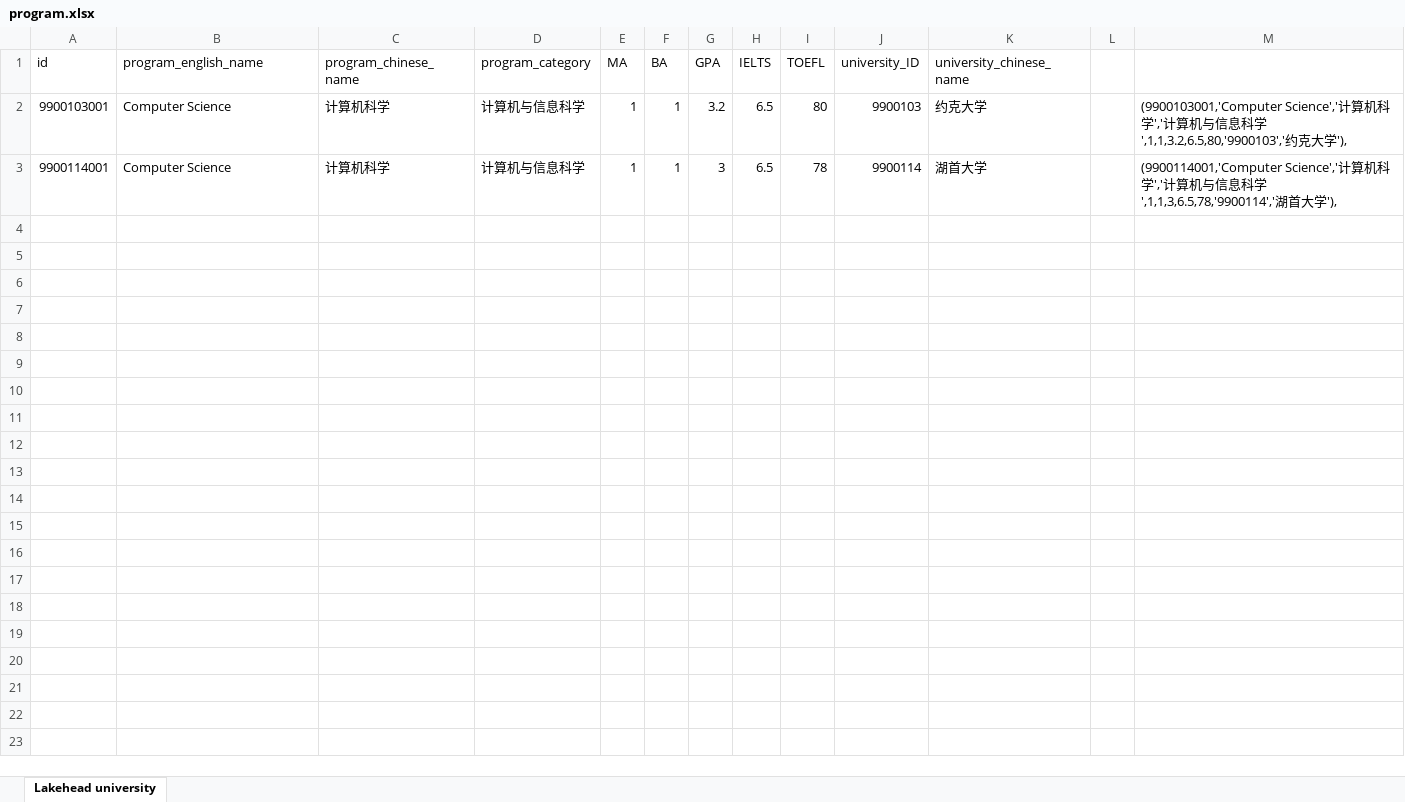
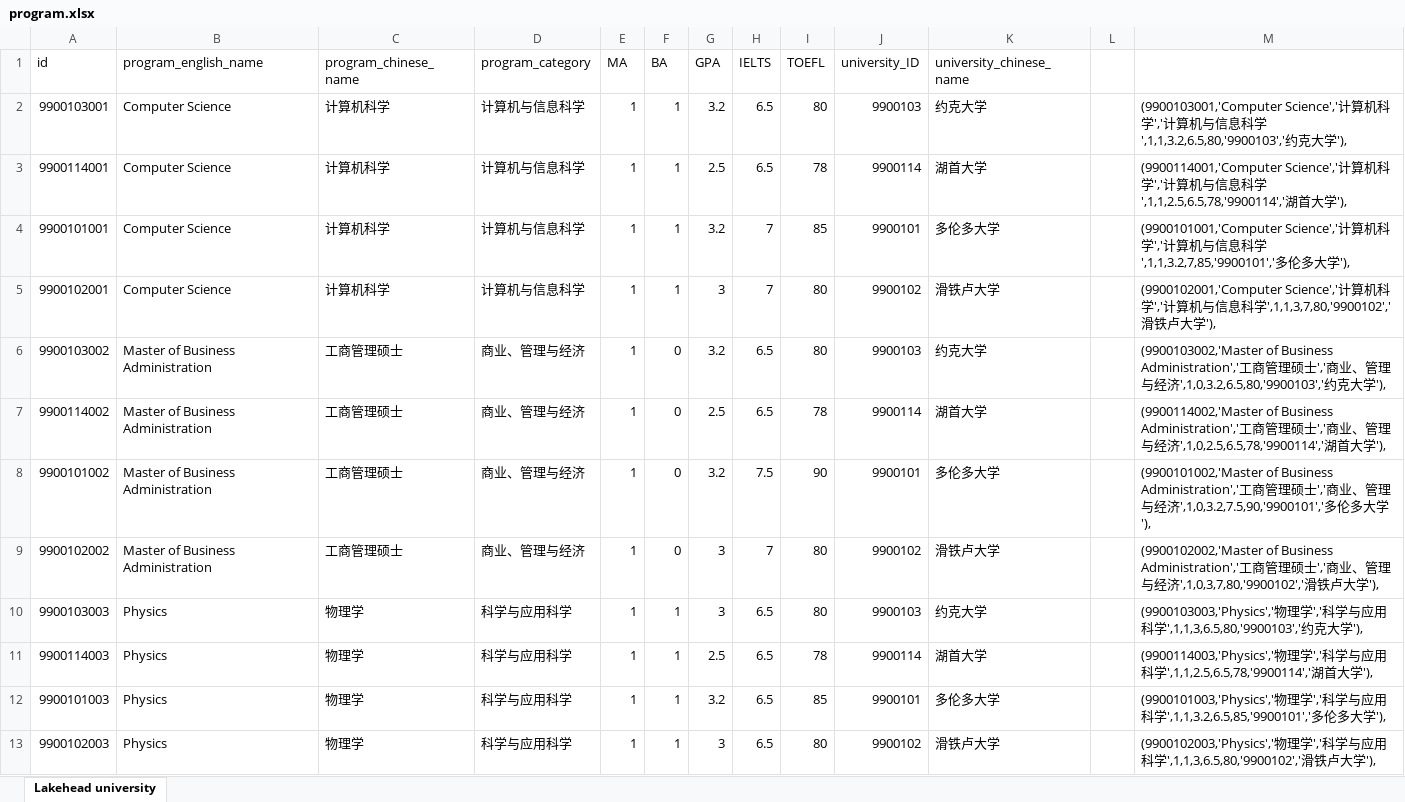
Before and after one commit to liuxuesheng/liuxuecanadadatabase, an Excel workbook: program.xlsx, sheet Lakehead university, drawn as a sheet; values as stored, in another font and other column widths than the file's, no borders; the diff names each change by its address in the sheet, - before the commit and + after, or states it on an @@ line.

Commit message:
add new table named university_program

```diff
--- a/program.xlsx (sheet Lakehead university)
+++ b/program.xlsx (sheet Lakehead university)
-G3 (GPA): 3
+G3 (GPA): 2.5
-M3: …科学',1,1,3,6.5,78,'9900114','湖首…
+M3: …科学',1,1,2.5,6.5,78,'9900114','湖首…
+row 4: 9900101001 | Computer Science | 计算机科学 | 计算机与信息科学 | 1 | 1 | 3.2 | 7 | 85 | 9900101 | 多伦多大学 |  | (9900101001,'Computer Science','计算机科学','计算机与信息科学',1,1,3.2,7,85,'9900101','多伦多大学'),
+row 5: 9900102001 | Computer Science | 计算机科学 | 计算机与信息科学 | 1 | 1 | 3 | 7 | 80 | 9900102 | 滑铁卢大学 |  | (9900102001,'Computer Science','计算机科学','计算机与信息科学',1,1,3,7,80,'9900102','滑铁卢大学'),
+row 6: 9900103002 | Master of Business Administration | 工商管理硕士 | 商业、管理与经济 | 1 | 0 | 3.2 | 6.5 | 80 | 9900103 | 约克大学 |  | (9900103002,'Master of Business Administration','工商管理硕士','商业、管理与经济',1,0,3.2,6.5,80,'9900103','约克大学'),
+row 7: 9900114002 | Master of Business Administration | 工商管理硕士 | 商业、管理与经济 | 1 | 0 | 2.5 | 6.5 | 78 | 9900114 | 湖首大学 |  | (9900114002,'Master of Business Administration','工商管理硕士','商业、管理与经济',1,0,2.5,6.5,78,'9900114','湖首大学'),
+row 8: 9900101002 | Master of Business Administration | 工商管理硕士 | 商业、管理与经济 | 1 | 0 | 3.2 | 7.5 | 90 | 9900101 | 多伦多大学 |  | (9900101002,'Master of Business Administration','工商管理硕士','商业、管理与经济',1,0,3.2,7.5,90,'9900101','多伦多大学'),
+row 9: 9900102002 | Master of Business Administration | 工商管理硕士 | 商业、管理与经济 | 1 | 0 | 3 | 7 | 80 | 9900102 | 滑铁卢大学 |  | (9900102002,'Master of Business Administration','工商管理硕士','商业、管理与经济',1,0,3,7,80,'9900102','滑铁卢大学'),
+row 10: 9900103003 | Physics | 物理学 | 科学与应用科学 | 1 | 1 | 3 | 6.5 | 80 | 9900103 | 约克大学 |  | (9900103003,'Physics','物理学','科学与应用科学',1,1,3,6.5,80,'9900103','约克大学'),
+row 11: 9900114003 | Physics | 物理学 | 科学与应用科学 | 1 | 1 | 2.5 | 6.5 | 78 | 9900114 | 湖首大学 |  | (9900114003,'Physics','物理学','科学与应用科学',1,1,2.5,6.5,78,'9900114','湖首大学'),
+row 12: 9900101003 | Physics | 物理学 | 科学与应用科学 | 1 | 1 | 3.2 | 6.5 | 85 | 9900101 | 多伦多大学 |  | (9900101003,'Physics','物理学','科学与应用科学',1,1,3.2,6.5,85,'9900101','多伦多大学'),
+row 13: 9900102003 | Physics | 物理学 | 科学与应用科学 | 1 | 1 | 3 | 6.5 | 80 | 9900102 | 滑铁卢大学 |  | (9900102003,'Physics','物理学','科学与应用科学',1,1,3,6.5,80,'9900102','滑铁卢大学'),
```
Also changed, not shown: uv.xlsx, 1 other file.
